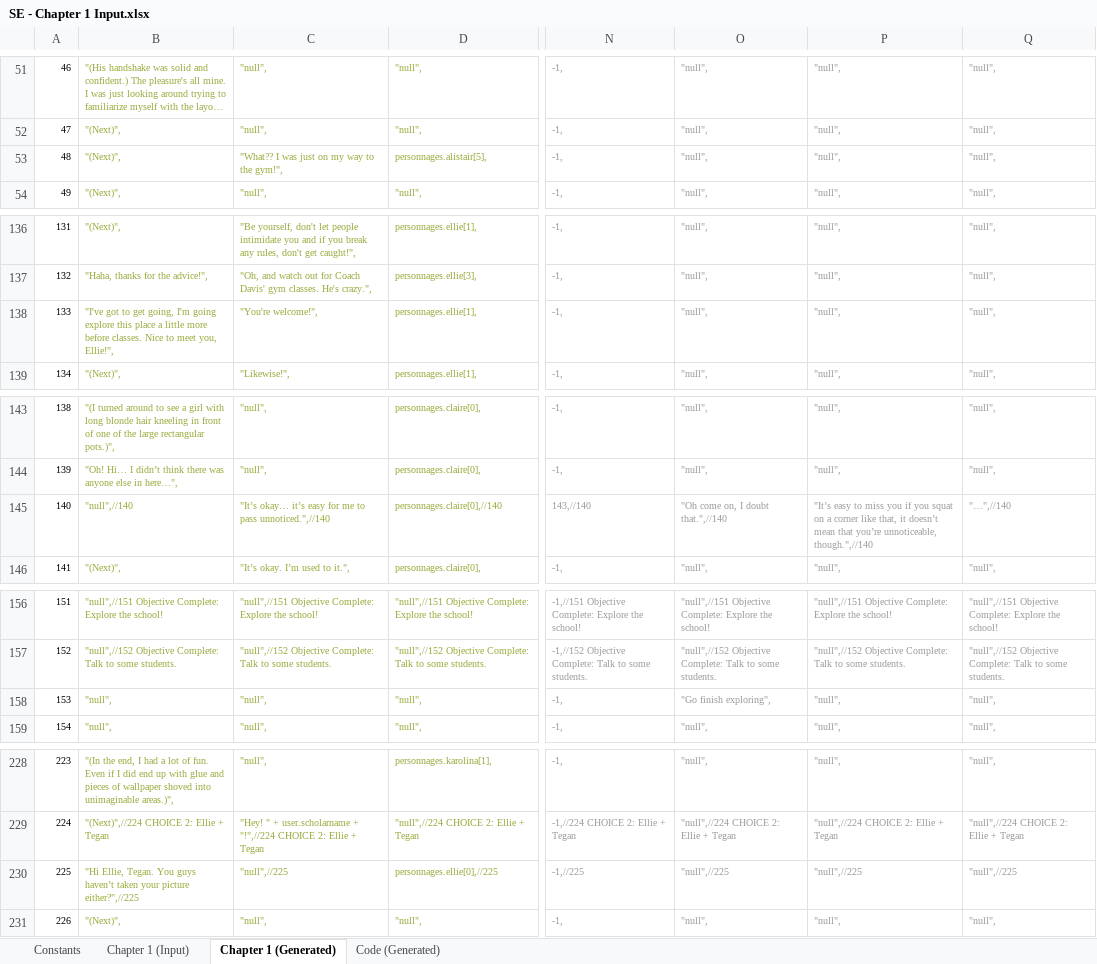
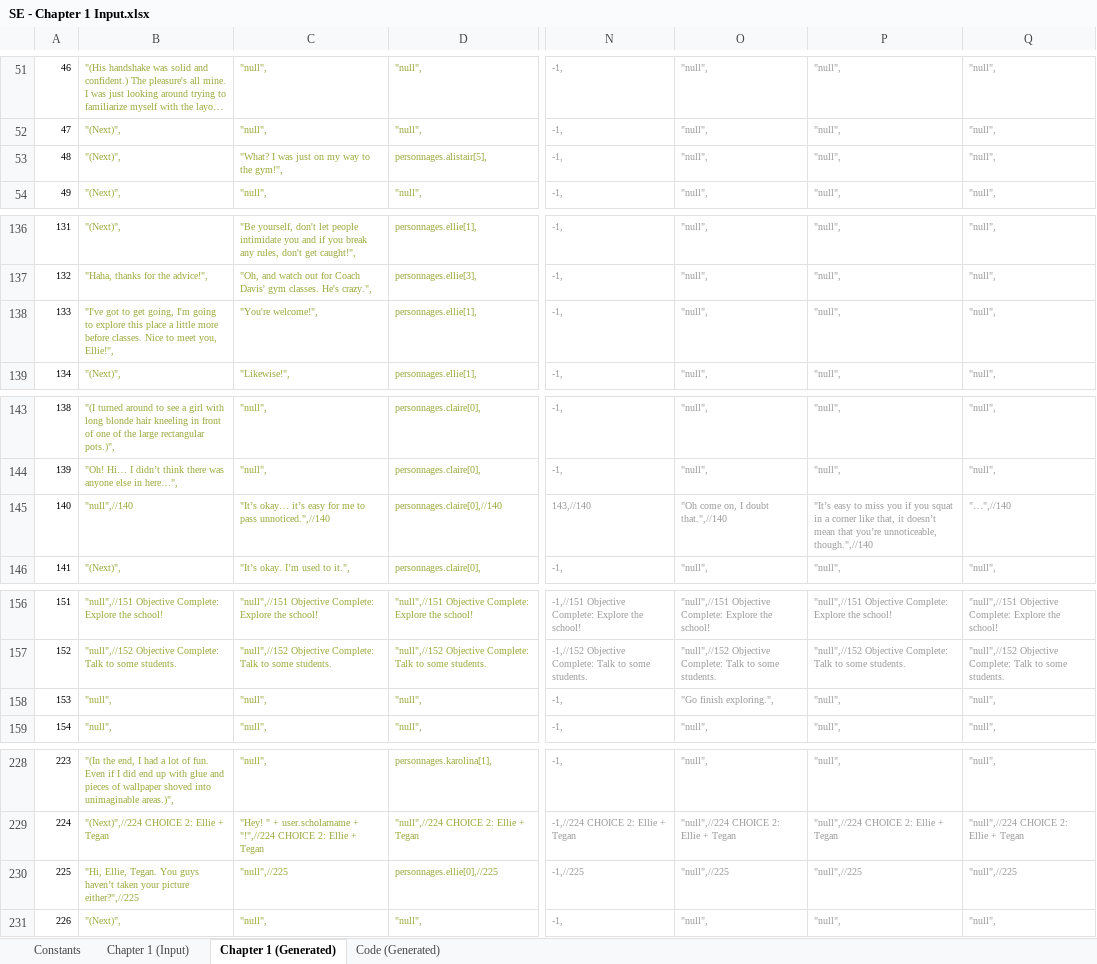
Before and after one commit to Lightshadow226/se, an Excel workbook: chapters (excel)/SE - Chapter 1 Input.xlsx, sheet Chapter 1 (Generated), drawn as a sheet; only a part is shown, gaps mark what is left out; long unchanged cells end in …; values as stored, in another font and other column widths than the file's, no borders; the diff covers the shown part only; the diff names each change by its address in the sheet, - before the commit and + after, or states it on an @@ line.

```diff
--- a/chapters (excel)/SE - Chapter 1 Input.xlsx (sheet Chapter 1 (Generated))
+++ b/chapters (excel)/SE - Chapter 1 Input.xlsx (sheet Chapter 1 (Generated))
-C53: "What?? I was just on my way to the gym!",
+C53: "What? I was just on my way to the gym!",
-B138: …I'm going explore this…
+B138: …I'm going to explore this…
-P145: …you squat on a corner…
+P145: …you squat in a corner…
-O158: "Go finish exploring",
+O158: "Go finish exploring.",
-B230: "Hi Ellie, Tegan.…
+B230: "Hi, Ellie, Tegan.…
```
Also changed, not shown: 19 edited cells elsewhere in this sheet, sheet Chapter 1 (Input), sheet Code (Generated), chapters (excel)/SE - Chapter 0 Input.xlsx, 7 other files.
